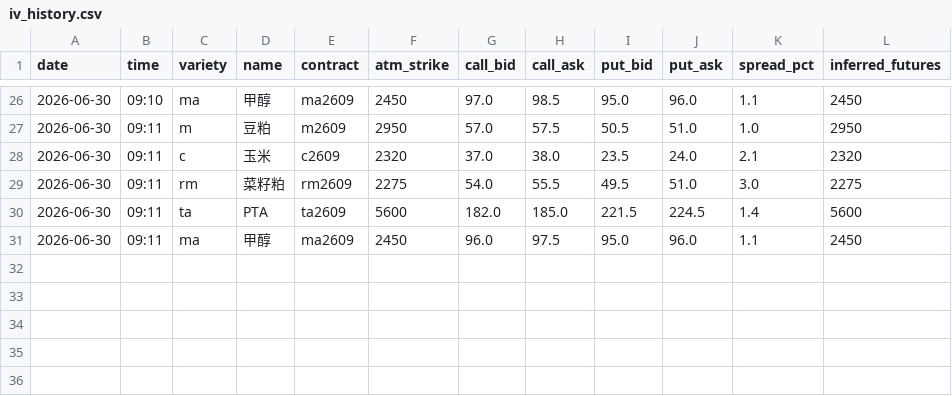
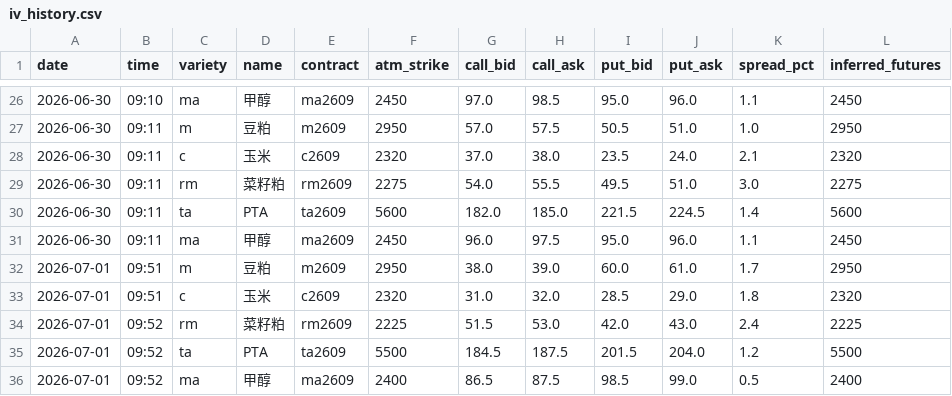
Before and after one commit to thetafarmerrr/options-trading, a CSV file: data/iv_history.csv, drawn as a sheet; only a part is shown, gaps mark what is left out; the diff names each change by its address in the sheet, - before the commit and + after, or states it on an @@ line.

```diff
--- a/data/iv_history.csv
+++ b/data/iv_history.csv
+row 32: 2026-07-01 | 09:51 | m | 豆粕 | m2609 | 2950 | 38.0 | 39.0 | 60.0 | 61.0 | 1.7 | 2950
+row 33: 2026-07-01 | 09:51 | c | 玉米 | c2609 | 2320 | 31.0 | 32.0 | 28.5 | 29.0 | 1.8 | 2320
+row 34: 2026-07-01 | 09:52 | rm | 菜籽粕 | rm2609 | 2225 | 51.5 | 53.0 | 42.0 | 43.0 | 2.4 | 2225
+row 35: 2026-07-01 | 09:52 | ta | PTA | ta2609 | 5500 | 184.5 | 187.5 | 201.5 | 204.0 | 1.2 | 5500
+row 36: 2026-07-01 | 09:52 | ma | 甲醇 | ma2609 | 2400 | 86.5 | 87.5 | 98.5 | 99.0 | 0.5 | 2400
```
Also changed, not shown: 4 other files.
